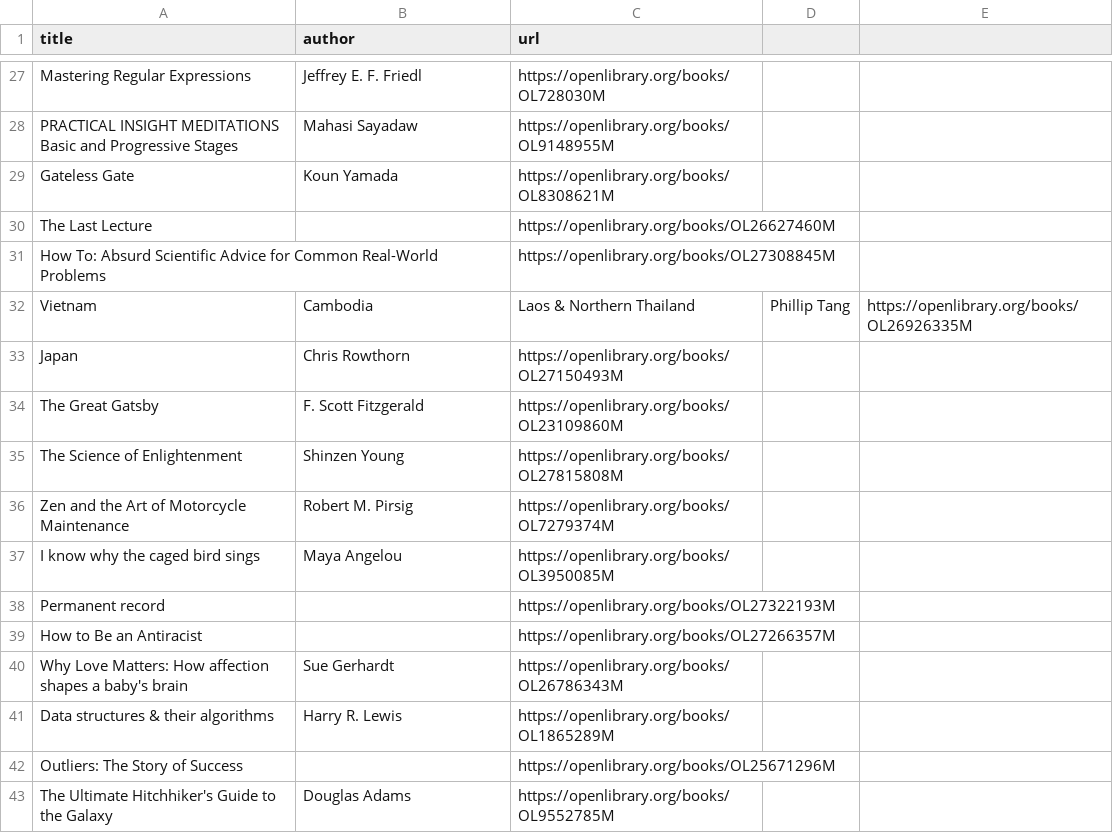
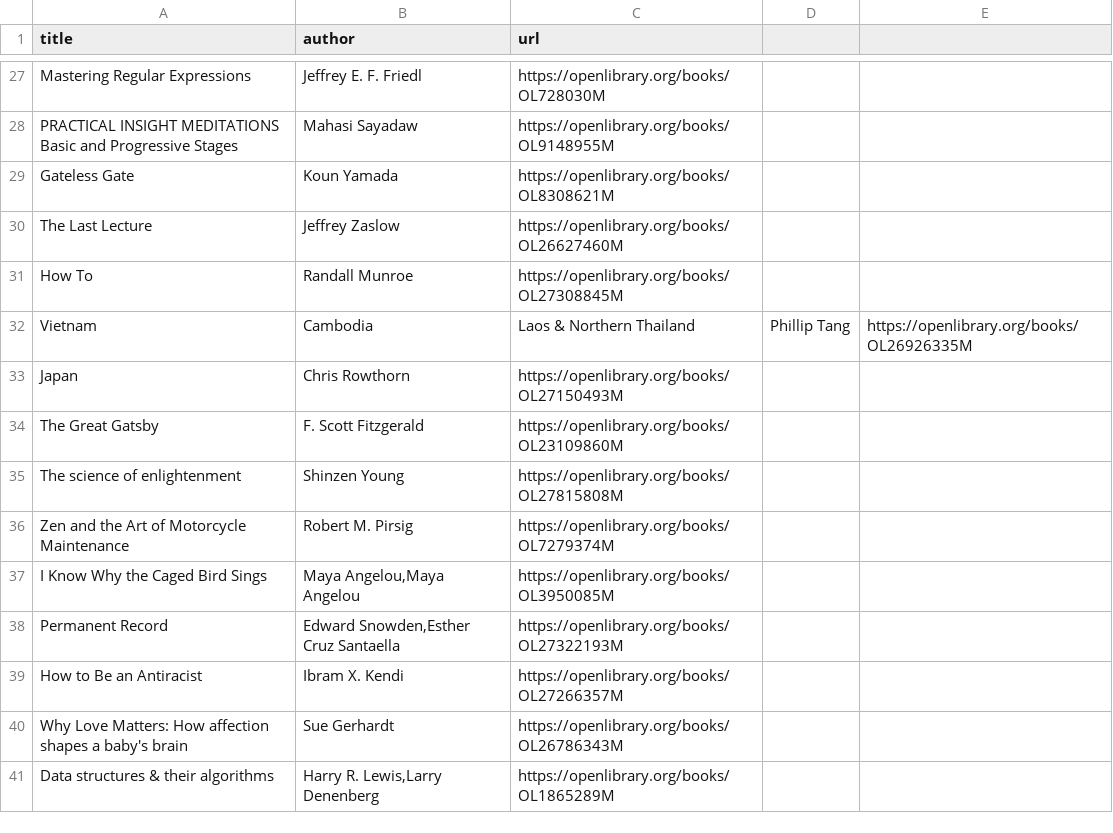
Before and after one commit to ajrudzitis/ajrudzitis.github.io, a CSV file: _data/bookshelf.csv, drawn as a sheet; only a part is shown, gaps mark what is left out; the diff covers the shown part only.

```diff
--- a/_data/bookshelf.csv
+++ b/_data/bookshelf.csv
@@ -29,4 +29,4 @@ PRACTICAL INSIGHT MEDITATIONS Basic and Progressive Stages,"Mahasi Sayadaw","htt
 Gateless Gate,"Koun Yamada","https://openlibrary.org/books/OL8308621M"
-The Last Lecture,"","https://openlibrary.org/books/OL26627460M"
-How To: Absurd Scientific Advice for Common Real-World Problems,"","https://openlibrary.org/books/OL27308845M"
+The Last Lecture,"Jeffrey Zaslow","https://openlibrary.org/books/OL26627460M"
+How To,"Randall Munroe","https://openlibrary.org/books/OL27308845M"
 Vietnam, Cambodia, Laos & Northern Thailand,"Phillip Tang","https://openlibrary.org/books/OL26926335M"
@@ -34,10 +34,8 @@ Japan,"Chris Rowthorn","https://openlibrary.org/books/OL27150493M"
 The Great Gatsby,"F. Scott Fitzgerald","https://openlibrary.org/books/OL23109860M"
-The Science of Enlightenment,"Shinzen Young","https://openlibrary.org/books/OL27815808M"
+The science of enlightenment,"Shinzen Young","https://openlibrary.org/books/OL27815808M"
 Zen and the Art of Motorcycle Maintenance,"Robert M. Pirsig","https://openlibrary.org/books/OL7279374M"
-I know why the caged bird sings,"Maya Angelou","https://openlibrary.org/books/OL3950085M"
-Permanent record,"","https://openlibrary.org/books/OL27322193M"
-How to Be an Antiracist,"","https://openlibrary.org/books/OL27266357M"
+I Know Why the Caged Bird Sings,"Maya Angelou,Maya Angelou","https://openlibrary.org/books/OL3950085M"
+Permanent Record,"Edward Snowden,Esther Cruz Santaella","https://openlibrary.org/books/OL27322193M"
+How to Be an Antiracist,"Ibram X. Kendi","https://openlibrary.org/books/OL27266357M"
 Why Love Matters: How affection shapes a baby's brain,"Sue Gerhardt","https://openlibrary.org/books/OL26786343M"
-Data structures & their algorithms,"Harry R. Lewis","https://openlibrary.org/books/OL1865289M"
-Outliers: The Story of Success,"","https://openlibrary.org/books/OL25671296M"
-The Ultimate Hitchhiker's Guide to the Galaxy,"Douglas Adams","https://openlibrary.org/books/OL9552785M"
+Data structures & their algorithms,"Harry R. Lewis,Larry Denenberg","https://openlibrary.org/books/OL1865289M"
```
Also changed, not shown: 9 added rows, 7 removed rows and 56 edited cells elsewhere in this file, 1 other file.
